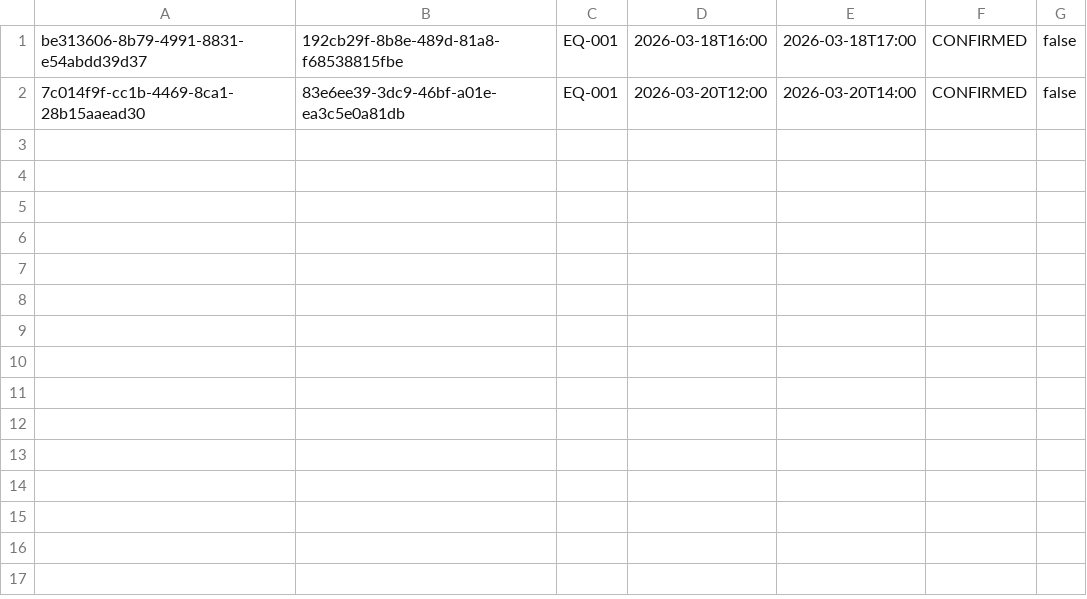
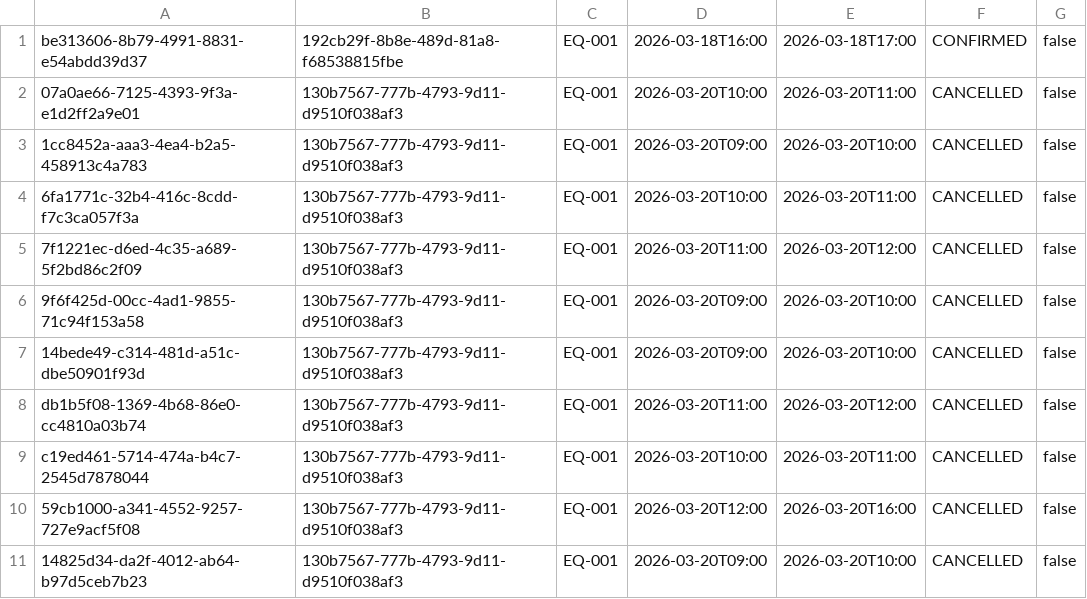
Before and after one commit to dvinitsk/EECS3311-LabReservation, a CSV file: data/reservations.csv, drawn as a sheet.

Commit message:
Implemented Balance
-Added balance checks to creating reservation
-Different payment types

```diff
--- a/data/reservations.csv
+++ b/data/reservations.csv
@@ -1,2 +1,11 @@
 be313606-8b79-4991-8831-e54abdd39d37|192cb29f-8b8e-489d-81a8-f68538815fbe|EQ-001|2026-03-18T16:00|2026-03-18T17:00|CONFIRMED|false
-7c014f9f-cc1b-4469-8ca1-28b15aaead30|83e6ee39-3dc9-46bf-a01e-ea3c5e0a81db|EQ-001|2026-03-20T12:00|2026-03-20T14:00|CONFIRMED|false
+07a0ae66-7125-4393-9f3a-e1d2ff2a9e01|130b7567-777b-4793-9d11-d9510f038af3|EQ-001|2026-03-20T10:00|2026-03-20T11:00|CANCELLED|false
+1cc8452a-aaa3-4ea4-b2a5-458913c4a783|130b7567-777b-4793-9d11-d9510f038af3|EQ-001|2026-03-20T09:00|2026-03-20T10:00|CANCELLED|false
+6fa1771c-32b4-416c-8cdd-f7c3ca057f3a|130b7567-777b-4793-9d11-d9510f038af3|EQ-001|2026-03-20T10:00|2026-03-20T11:00|CANCELLED|false
+7f1221ec-d6ed-4c35-a689-5f2bd86c2f09|130b7567-777b-4793-9d11-d9510f038af3|EQ-001|2026-03-20T11:00|2026-03-20T12:00|CANCELLED|false
+9f6f425d-00cc-4ad1-9855-71c94f153a58|130b7567-777b-4793-9d11-d9510f038af3|EQ-001|2026-03-20T09:00|2026-03-20T10:00|CANCELLED|false
+14bede49-c314-481d-a51c-dbe50901f93d|130b7567-777b-4793-9d11-d9510f038af3|EQ-001|2026-03-20T09:00|2026-03-20T10:00|CANCELLED|false
+db1b5f08-1369-4b68-86e0-cc4810a03b74|130b7567-777b-4793-9d11-d9510f038af3|EQ-001|2026-03-20T11:00|2026-03-20T12:00|CANCELLED|false
+c19ed461-5714-474a-b4c7-2545d7878044|130b7567-777b-4793-9d11-d9510f038af3|EQ-001|2026-03-20T10:00|2026-03-20T11:00|CANCELLED|false
+59cb1000-a341-4552-9257-727e9acf5f08|130b7567-777b-4793-9d11-d9510f038af3|EQ-001|2026-03-20T12:00|2026-03-20T16:00|CANCELLED|false
+14825d34-da2f-4012-ab64-b97d5ceb7b23|130b7567-777b-4793-9d11-d9510f038af3|EQ-001|2026-03-20T09:00|2026-03-20T10:00|CANCELLED|false
```
Also changed, not shown: data/payments.csv, data/users.csv, 19 other files.
